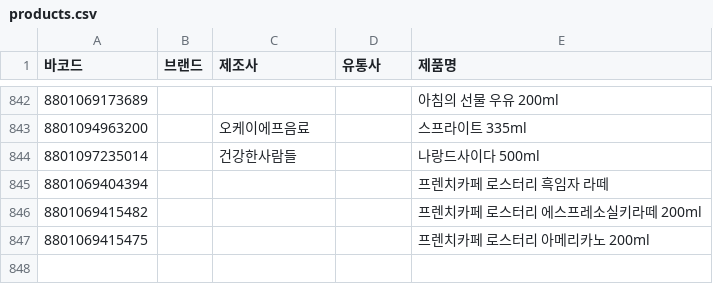
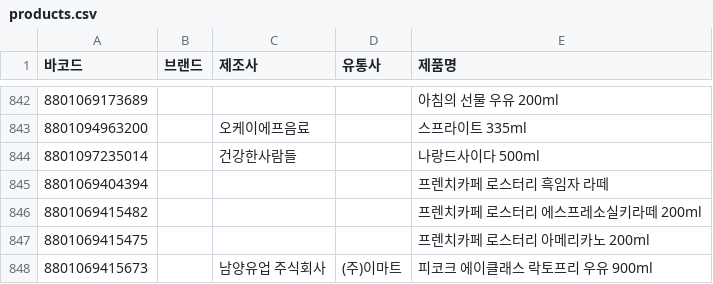
Before and after one commit to NullFull/isnamyang, a CSV file: backend/data/products.csv, drawn as a sheet; only a part is shown, gaps mark what is left out; the diff names each change by its address in the sheet, - before the commit and + after, or states it on an @@ line.

Commit message:
Update products.csv

```diff
--- a/backend/data/products.csv
+++ b/backend/data/products.csv
+row 848: 8801069415673 |  | 남양유업 주식회사 | (주)이마트 | 피코크 에이클래스 락토프리 우유 900ml
```
